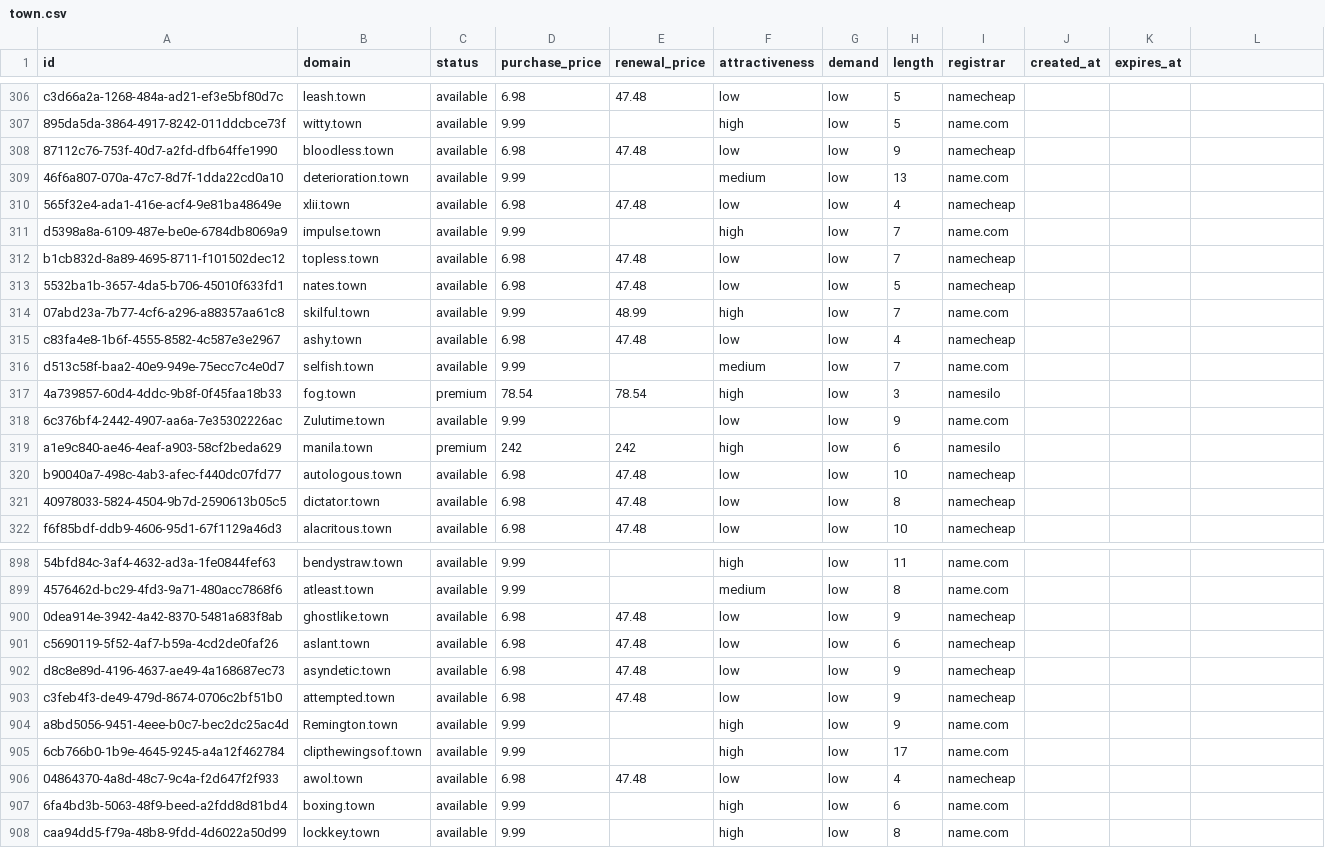
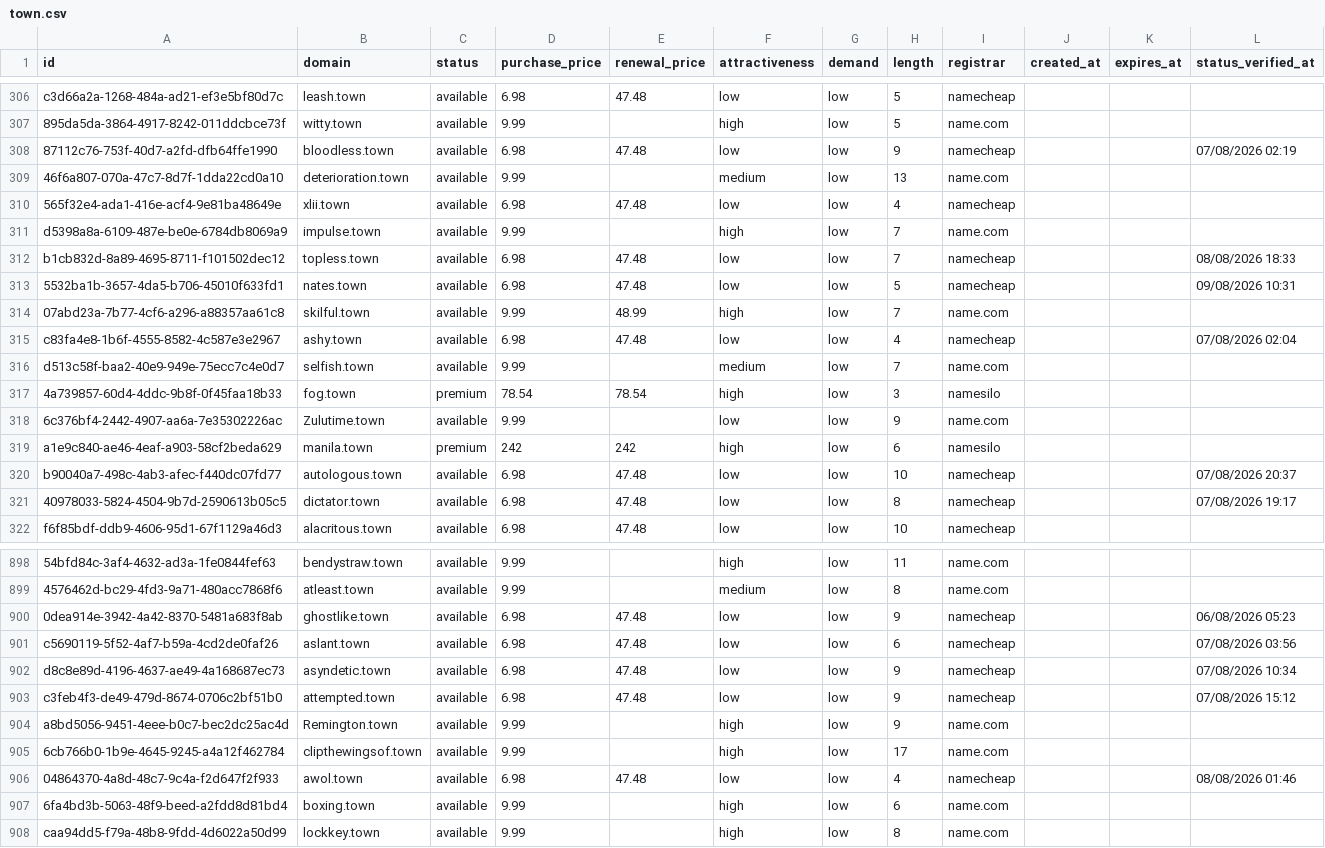
Before and after one commit to UniqueDomains/town-oneword-domains, a CSV file: town.csv, drawn as a sheet; only a part is shown, gaps mark what is left out; the diff covers the shown part only; the diff names each change by its address in the sheet, - before the commit and + after, or states it on an @@ line.

```diff
--- a/town.csv
+++ b/town.csv
-L1: (empty)
+L1: status_verified_at
-L308 (status_verified_at): (empty)
+L308 (status_verified_at): 07/08/2026 02:19
-L312 (status_verified_at): (empty)
+L312 (status_verified_at): 08/08/2026 18:33
-L313 (status_verified_at): (empty)
+L313 (status_verified_at): 09/08/2026 10:31
-L315 (status_verified_at): (empty)
+L315 (status_verified_at): 07/08/2026 02:04
-L320 (status_verified_at): (empty)
+L320 (status_verified_at): 07/08/2026 20:37
-L321 (status_verified_at): (empty)
+L321 (status_verified_at): 07/08/2026 19:17
-L900 (status_verified_at): (empty)
+L900 (status_verified_at): 06/08/2026 05:23
-L901 (status_verified_at): (empty)
+L901 (status_verified_at): 07/08/2026 03:56
-L902 (status_verified_at): (empty)
+L902 (status_verified_at): 07/08/2026 10:34
-L903 (status_verified_at): (empty)
+L903 (status_verified_at): 07/08/2026 15:12
-L906 (status_verified_at): (empty)
+L906 (status_verified_at): 08/08/2026 01:46
```
Also changed, not shown: 139 edited cells elsewhere in this file, 6 other files.
